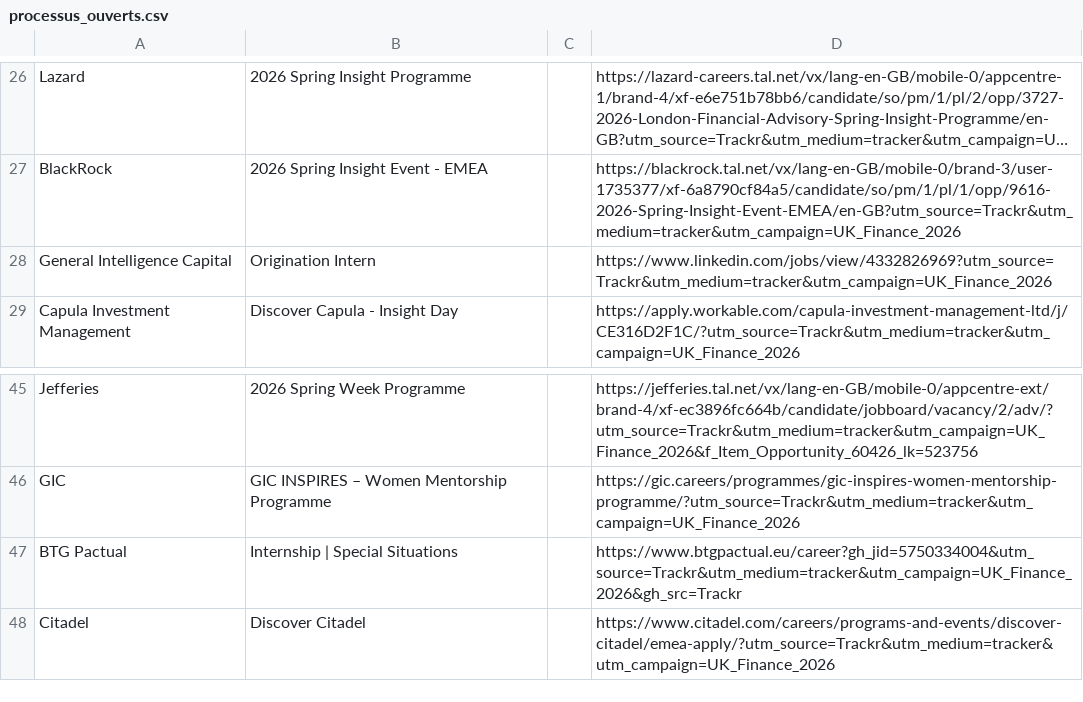
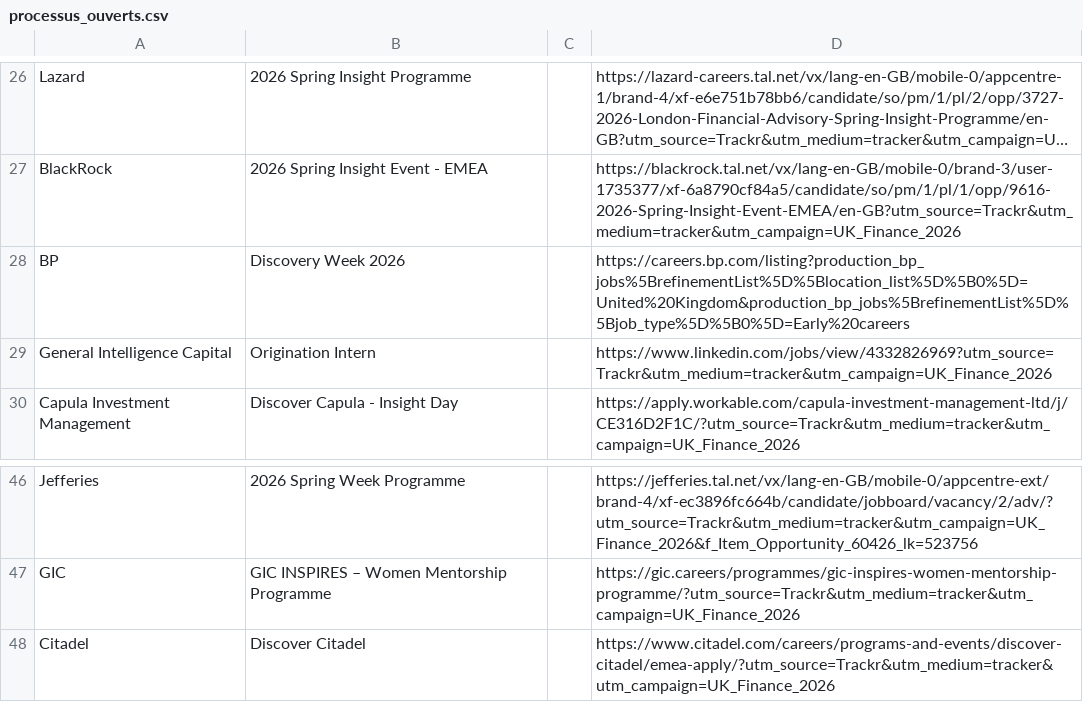
Before and after one commit to ludovicstvys/SpringIntern, a CSV file: processus_ouverts.csv, drawn as a sheet; only a part is shown, gaps mark what is left out; long unchanged cells end in …; removed rows and columns are numbered as before the commit, all else as after; the diff names each change by its address in the sheet, - before the commit and + after, or states it on an @@ line.

```diff
--- a/processus_ouverts.csv
+++ b/processus_ouverts.csv
+row 28: BP | Discovery Week 2026 |  | https://careers.bp.com/listing?production_bp_jobs%5BrefinementList%5D%5Blocation_list%5D%5B0%5D=United%20Kingdom&production_bp_jobs%5BrefinementList%5D%5Bjob_type%5D%5B0%5D=Early%20careers
-row 47: BTG Pactual | Internship | Special Situations |  | https://www.btgpactual.eu/career?gh_jid=5750334004&utm_source=Trackr&utm_medium=tracker&utm_campaign=UK_Finance_2026&gh_src=Trackr
```
